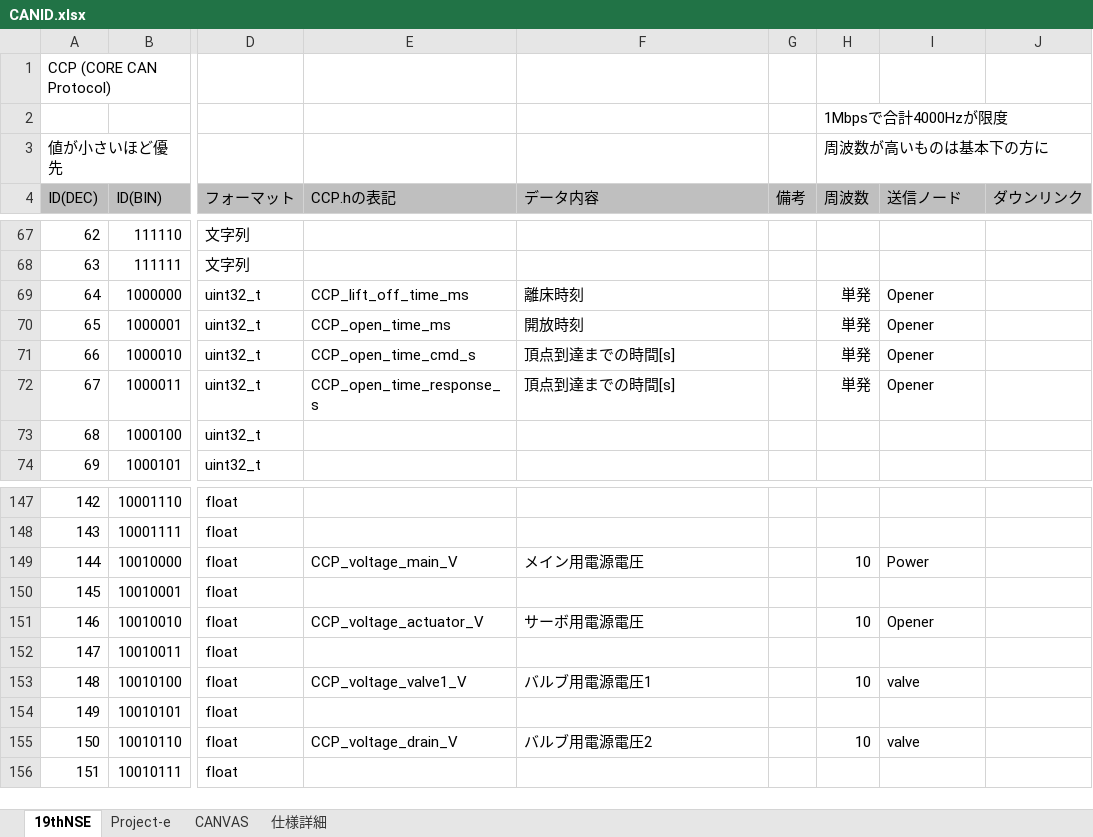
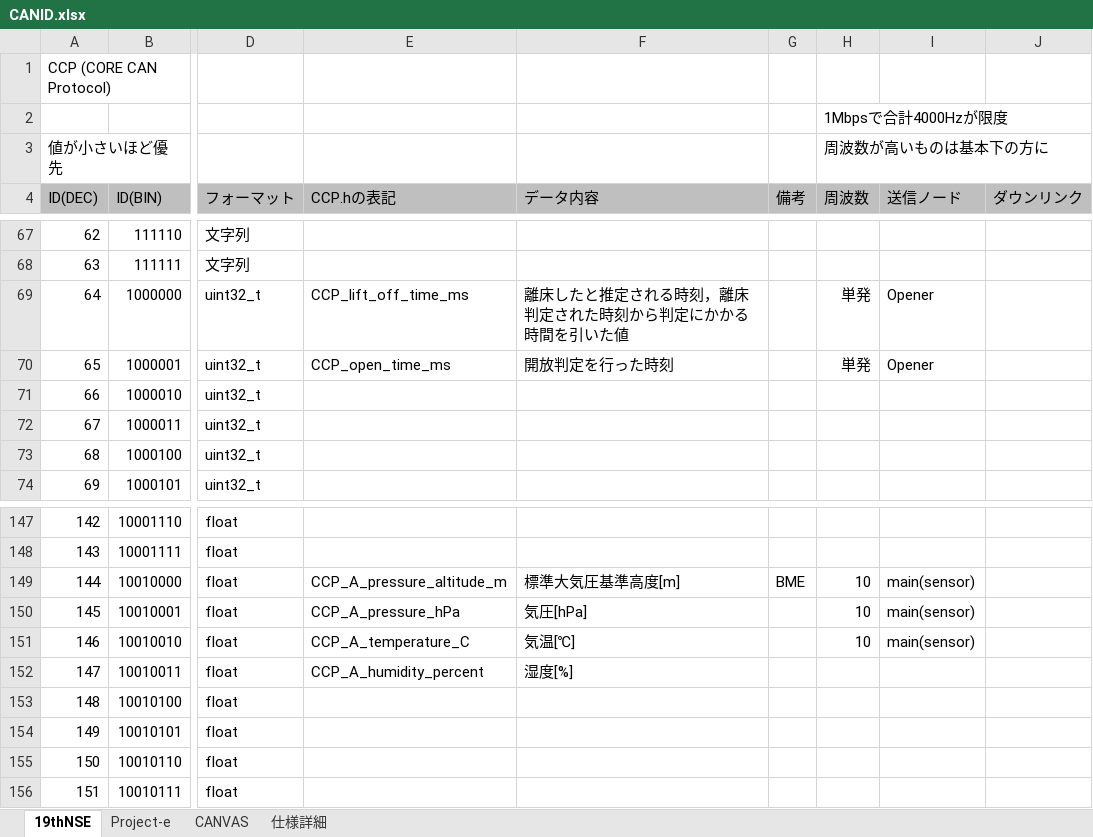
Before and after one commit to core-rocket/CCP, an Excel workbook: CANID.xlsx, sheet 19thNSE, drawn as a sheet; only a part is shown, gaps mark what is left out; values as stored, in another font and other column widths than the file's, no borders; the diff covers the shown part only; the diff names each change by its address in the sheet, - before the commit and + after, or states it on an @@ line.

```diff
--- a/CANID.xlsx (sheet 19thNSE)
+++ b/CANID.xlsx (sheet 19thNSE)
-F69 (データ内容): 離床時刻
+F69 (データ内容): 離床したと推定される時刻，離床判定された時刻から判定にかかる時間を引いた値
-F70 (データ内容): 開放時刻
+F70 (データ内容): 開放判定を行った時刻
-E71 (CCP.hの表記): CCP_open_time_cmd_s
+E71 (CCP.hの表記): (empty)
-F71:F72 (データ内容): 頂点到達までの時間[s]
+F71:F72 (データ内容): (empty)
-H71:H72 (周波数): 単発
+H71:H72 (周波数): (empty)
-I71:I72 (送信ノード): Opener
+I71:I72 (送信ノード): (empty)
-E72 (CCP.hの表記): CCP_open_time_response_s
+E72 (CCP.hの表記): (empty)
-E149 (CCP.hの表記): CCP_voltage_main_V
+E149 (CCP.hの表記): CCP_A_pressure_altitude_m
-F149 (データ内容): メイン用電源電圧
+F149 (データ内容): 標準大気圧基準高度[m]
-G149 (備考): (empty)
+G149 (備考): BME
-I149 (送信ノード): Power
+I149 (送信ノード): main(sensor)
-E150 (CCP.hの表記): (empty)
+E150 (CCP.hの表記): CCP_A_pressure_hPa
-F150 (データ内容): (empty)
+F150 (データ内容): 気圧[hPa]
-H150 (周波数): (empty)
+H150 (周波数): 10
-I150 (送信ノード): (empty)
+I150 (送信ノード): main(sensor)
-E151 (CCP.hの表記): CCP_voltage_actuator_V
+E151 (CCP.hの表記): CCP_A_temperature_C
-F151 (データ内容): サーボ用電源電圧
+F151 (データ内容): 気温[℃]
-I151 (送信ノード): Opener
+I151 (送信ノード): main(sensor)
-E152 (CCP.hの表記): (empty)
+E152 (CCP.hの表記): CCP_A_humidity_percent
-F152 (データ内容): (empty)
+F152 (データ内容): 湿度[%]
-E153 (CCP.hの表記): CCP_voltage_valve1_V
+E153 (CCP.hの表記): (empty)
-F153 (データ内容): バルブ用電源電圧1
+F153 (データ内容): (empty)
-H153 (周波数): 10
+H153 (周波数): (empty)
-I153 (送信ノード): valve
+I153 (送信ノード): (empty)
-E155 (CCP.hの表記): CCP_voltage_drain_V
+E155 (CCP.hの表記): (empty)
-F155 (データ内容): バルブ用電源電圧2
+F155 (データ内容): (empty)
-H155 (周波数): 10
+H155 (周波数): (empty)
-I155 (送信ノード): valve
+I155 (送信ノード): (empty)
```
Also changed, not shown: 148 edited cells elsewhere in this sheet, sheet 仕様詳細, 3 other files.
